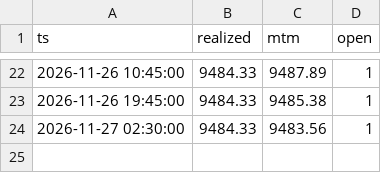
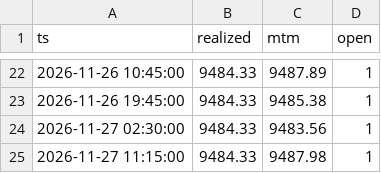
Before and after one commit to DaniGrin/m15-bot, a CSV file: curve_all_k2.csv, drawn as a sheet; only a part is shown, gaps mark what is left out.

```diff
--- a/curve_all_k2.csv
+++ b/curve_all_k2.csv
@@ -24 +24,2 @@ ts,realized,mtm,open
 2026-11-27 02:30:00,9484.33,9483.56,1
+2026-11-27 11:15:00,9484.33,9487.98,1
```
Also changed, not shown: curve_big_3leg.csv, curve_big_k2.csv, 4 other files.
